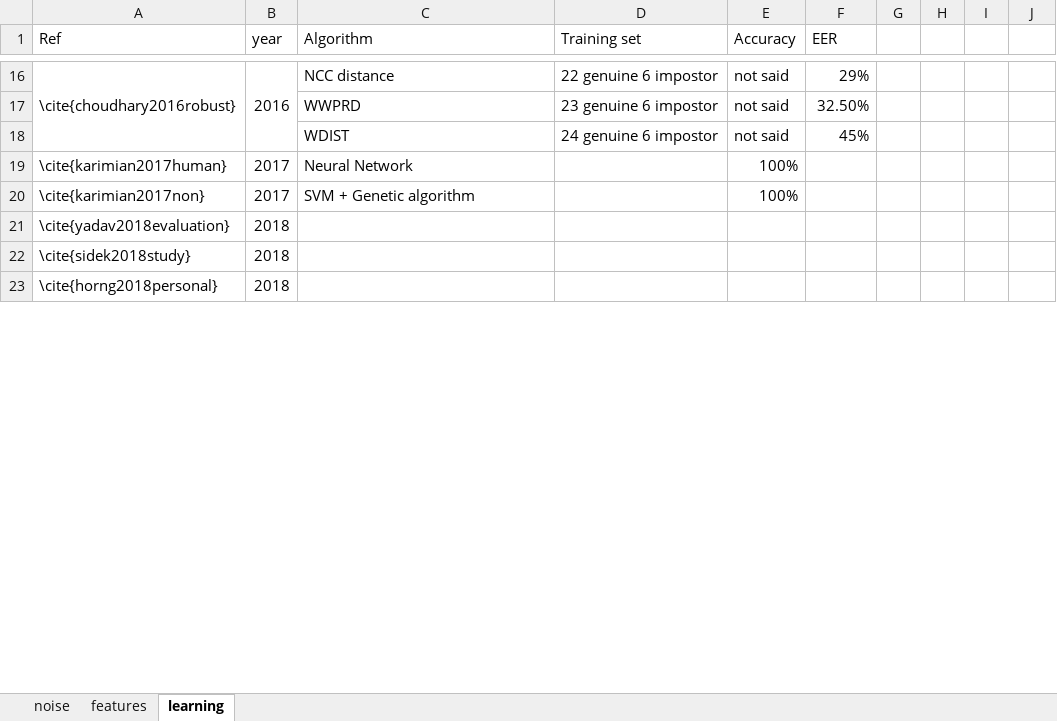
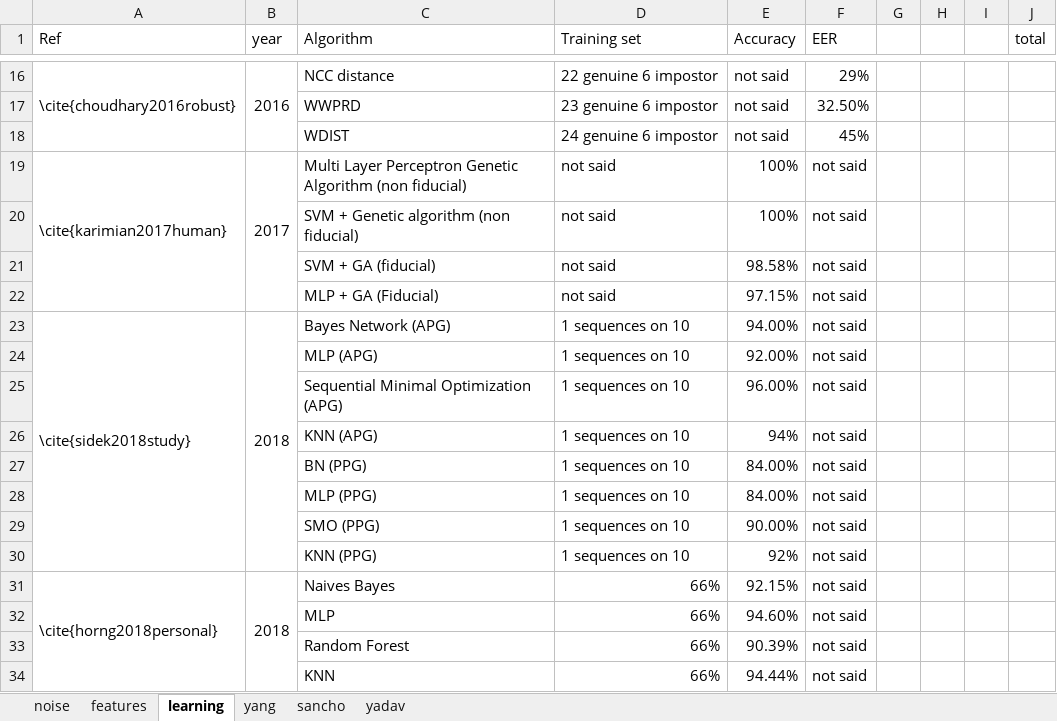
Before and after one commit to bvignau/SLRIA, an Excel workbook: noise.xlsx, sheet learning, drawn as a sheet; only a part is shown, gaps mark what is left out; values as stored, in another font and other column widths than the file's, no cell formats; removed rows and columns are numbered as before the commit, all else as after; the diff covers the shown part only; the diff names each change by its address in the sheet, - before the commit and + after, or states it on an @@ line.

```diff
--- a/noise.xlsx (sheet learning)
+++ b/noise.xlsx (sheet learning)
+sheet tab: yang
+sheet tab: sancho
+sheet tab: yadav
-J1: (empty)
+J1: total
+A19:A22 merged
+B19:B22 merged
-C19 (Algorithm): Neural Network
+C19 (Algorithm): Multi Layer Perceptron Genetic Algorithm (non fiducial)
-D19 (Training set): (empty)
+D19 (Training set): not said
-F19 (EER): (empty)
+F19 (EER): not said
-row 20: \cite{karimian2017non} | 2017 | SVM + Genetic algorithm |  | 100%
-row 21: \cite{yadav2018evaluation} | 2018
+row 20:  |  | SVM + Genetic algorithm (non fiducial) | not said | 100% | not said
+row 21:  |  | SVM + GA (fiducial) | not said | 98.58% | not said
+row 22:  |  | MLP + GA (Fiducial) | not said | 97.15% | not said
+A23:A30 merged
+B23:B30 merged
-C23 (Algorithm): (empty)
+C23 (Algorithm): Bayes Network (APG)
-D23 (Training set): (empty)
+D23 (Training set): 1 sequences on 10
-E23 (Accuracy): (empty)
+E23 (Accuracy): 94.00%
-F23 (EER): (empty)
+F23 (EER): not said
+row 24:  |  | MLP (APG) | 1 sequences on 10 | 92.00% | not said
+row 25:  |  | Sequential Minimal Optimization (APG) | 1 sequences on 10 | 96.00% | not said
+row 26:  |  | KNN (APG) | 1 sequences on 10 | 94% | not said
+row 27:  |  | BN (PPG) | 1 sequences on 10 | 84.00% | not said
+row 28:  |  | MLP (PPG) | 1 sequences on 10 | 84.00% | not said
+row 29:  |  | SMO (PPG) | 1 sequences on 10 | 90.00% | not said
+row 30:  |  | KNN (PPG) | 1 sequences on 10 | 92% | not said
+A31:A35 merged
+B31:B35 merged
-C31 (Algorithm): (empty)
+C31 (Algorithm): Naives Bayes
-D31 (Training set): (empty)
+D31 (Training set): 66%
-E31 (Accuracy): (empty)
+E31 (Accuracy): 92.15%
-F31 (EER): (empty)
+F31 (EER): not said
+row 32:  |  | MLP | 66% | 94.60% | not said
+row 33:  |  | Random Forest | 66% | 90.39% | not said
+row 34:  |  | KNN | 66% | 94.44% | not said
```
Also changed, not shown: 18 added rows, 5 removed rows, 47 edited cells and merged cells elsewhere in this sheet, cell formats, RDL.xlsx.
